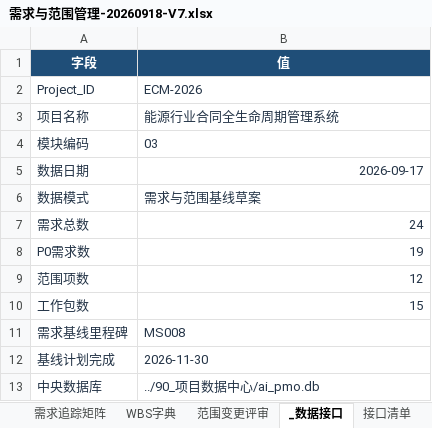
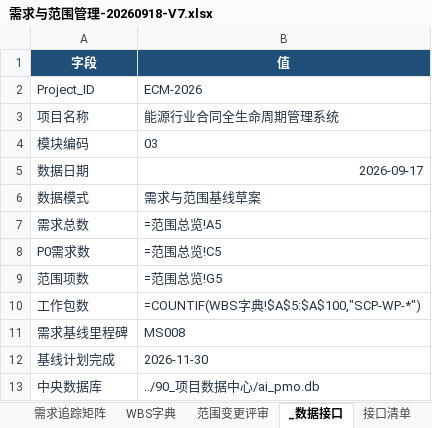
Before and after one commit to zhaolux/ai_pmo, an Excel workbook: 合同全生命周期管理系统-项目管理套件/03_需求与范围管理/需求与范围管理-20260918-V7.xlsx, sheet _数据接口, drawn as a sheet; values as stored, in another font and other column widths than the file's, no borders; formulas without a stored value are shown as written; the diff names each change by its address in the sheet, - before the commit and + after, or states it on an @@ line.

```diff
--- a/合同全生命周期管理系统-项目管理套件/03_需求与范围管理/需求与范围管理-20260918-V7.xlsx (sheet _数据接口)
+++ b/合同全生命周期管理系统-项目管理套件/03_需求与范围管理/需求与范围管理-20260918-V7.xlsx (sheet _数据接口)
-B7 (值): 24
+B7 (值): =范围总览!A5
-B8 (值): 19
+B8 (值): =范围总览!C5
-B9 (值): 12
+B9 (值): =范围总览!G5
-B10 (值): 15
+B10 (值): =COUNTIF(WBS字典!$A$5:$A$100,"SCP-WP-*")
```
Also changed, not shown: sheet 需求追踪矩阵, sheet 范围总览, sheet 范围基线, 合同全生命周期管理系统-项目管理套件/02_计划与进度管理/计划与进度管理-20260921-V1.xlsx, 合同全生命周期管理系统-项目管理套件/04_系统集成管理/系统集成管理-20260918-V1.xlsx, 10 other files.
